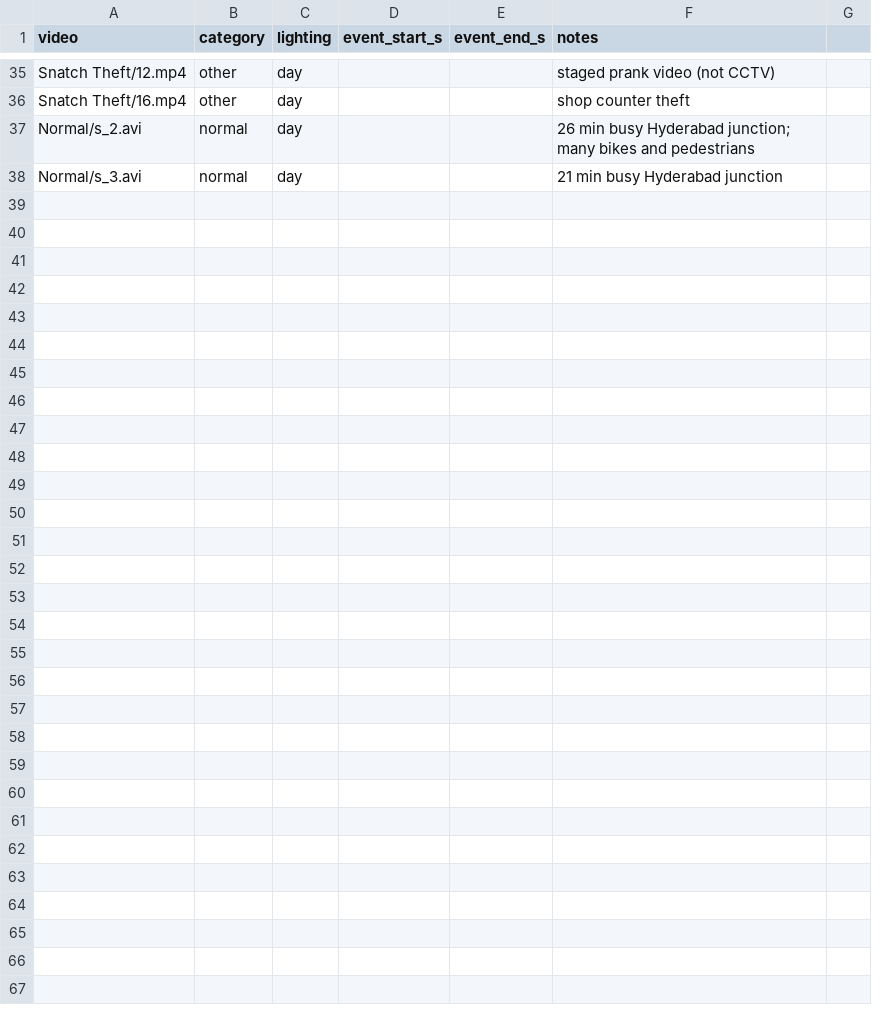
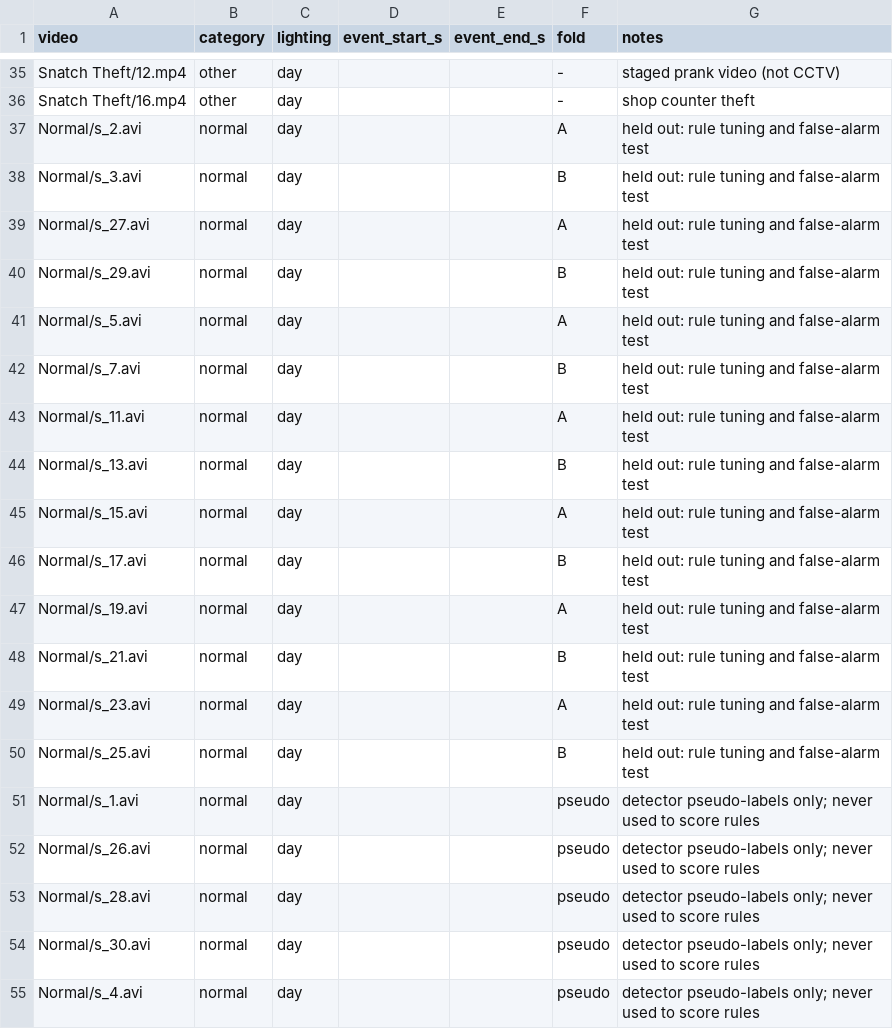
Before and after one commit to thilaganiniyavan/chainSnatching, a CSV file: data/labels/snatch1.0.csv, drawn as a sheet; only a part is shown, gaps mark what is left out; removed rows and columns are numbered as before the commit, all else as after; the diff covers the shown part only; the diff names each change by its address in the sheet, - before the commit and + after, or states it on an @@ line.

```diff
--- a/data/labels/snatch1.0.csv
+++ b/data/labels/snatch1.0.csv
+column F (fold), rows 35-38: - | - | A | B
-column G, empty
-G37 (notes): 26 min busy Hyderabad junction; many bikes and pedestrians
+G37 (notes): held out: rule tuning and false-alarm test
-G38 (notes): 21 min busy Hyderabad junction
+G38 (notes): held out: rule tuning and false-alarm test
+row 39: Normal/s_27.avi | normal | day |  |  | A | held out: rule tuning and false-alarm test
+row 40: Normal/s_29.avi | normal | day |  |  | B | held out: rule tuning and false-alarm test
+row 41: Normal/s_5.avi | normal | day |  |  | A | held out: rule tuning and false-alarm test
+row 42: Normal/s_7.avi | normal | day |  |  | B | held out: rule tuning and false-alarm test
+row 43: Normal/s_11.avi | normal | day |  |  | A | held out: rule tuning and false-alarm test
+row 44: Normal/s_13.avi | normal | day |  |  | B | held out: rule tuning and false-alarm test
+row 45: Normal/s_15.avi | normal | day |  |  | A | held out: rule tuning and false-alarm test
+row 46: Normal/s_17.avi | normal | day |  |  | B | held out: rule tuning and false-alarm test
+row 47: Normal/s_19.avi | normal | day |  |  | A | held out: rule tuning and false-alarm test
+row 48: Normal/s_21.avi | normal | day |  |  | B | held out: rule tuning and false-alarm test
+row 49: Normal/s_23.avi | normal | day |  |  | A | held out: rule tuning and false-alarm test
+row 50: Normal/s_25.avi | normal | day |  |  | B | held out: rule tuning and false-alarm test
+row 51: Normal/s_1.avi | normal | day |  |  | pseudo | detector pseudo-labels only; never used to score rules
+row 52: Normal/s_26.avi | normal | day |  |  | pseudo | detector pseudo-labels only; never used to score rules
+row 53: Normal/s_28.avi | normal | day |  |  | pseudo | detector pseudo-labels only; never used to score rules
+row 54: Normal/s_30.avi | normal | day |  |  | pseudo | detector pseudo-labels only; never used to score rules
+row 55: Normal/s_4.avi | normal | day |  |  | pseudo | detector pseudo-labels only; never used to score rules
```
Also changed, not shown: 10 added rows elsewhere in this file, 12 other files.
